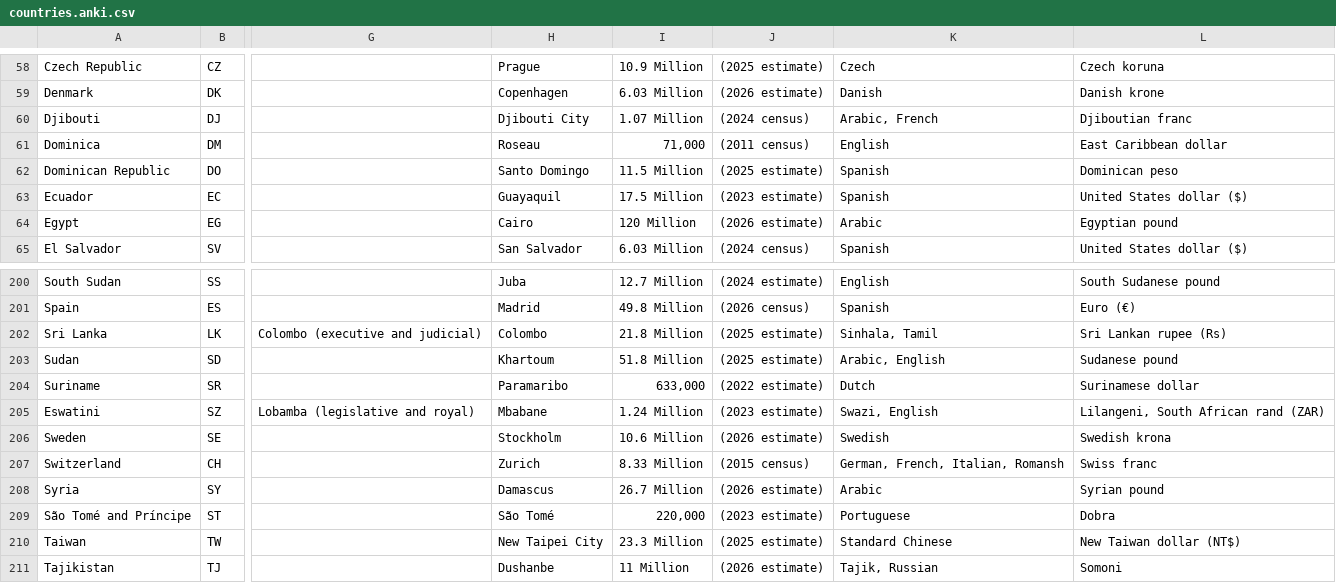
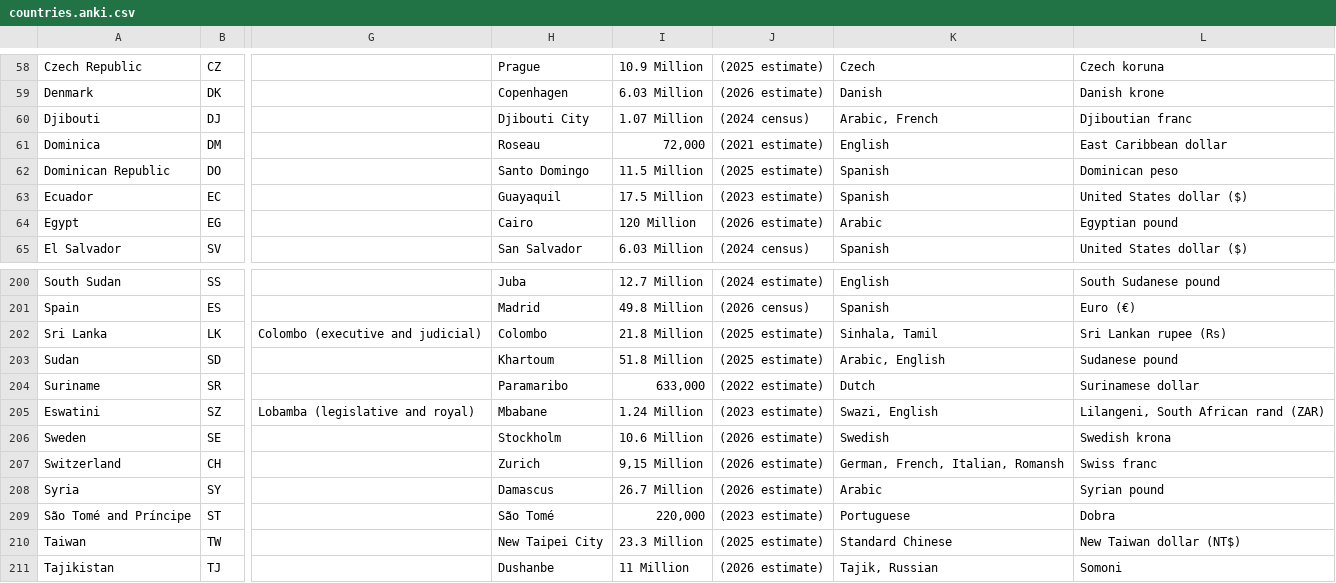
Before and after one commit to nestingBiscuit/worldtour-countries, a CSV file: data/countries.anki.csv, drawn as a sheet; only a part is shown, gaps mark what is left out; the diff names each change by its address in the sheet, - before the commit and + after, or states it on an @@ line.

Commit message:
Updated population for Dominica and Switzerland

```diff
--- a/data/countries.anki.csv
+++ b/data/countries.anki.csv
-I61: 71,000
+I61: 72,000
-J61: (2011 census)
+J61: (2021 estimate)
-I207: 8.33 Million
+I207: 9,15 Million
-J207: (2015 census)
+J207: (2026 estimate)
```
